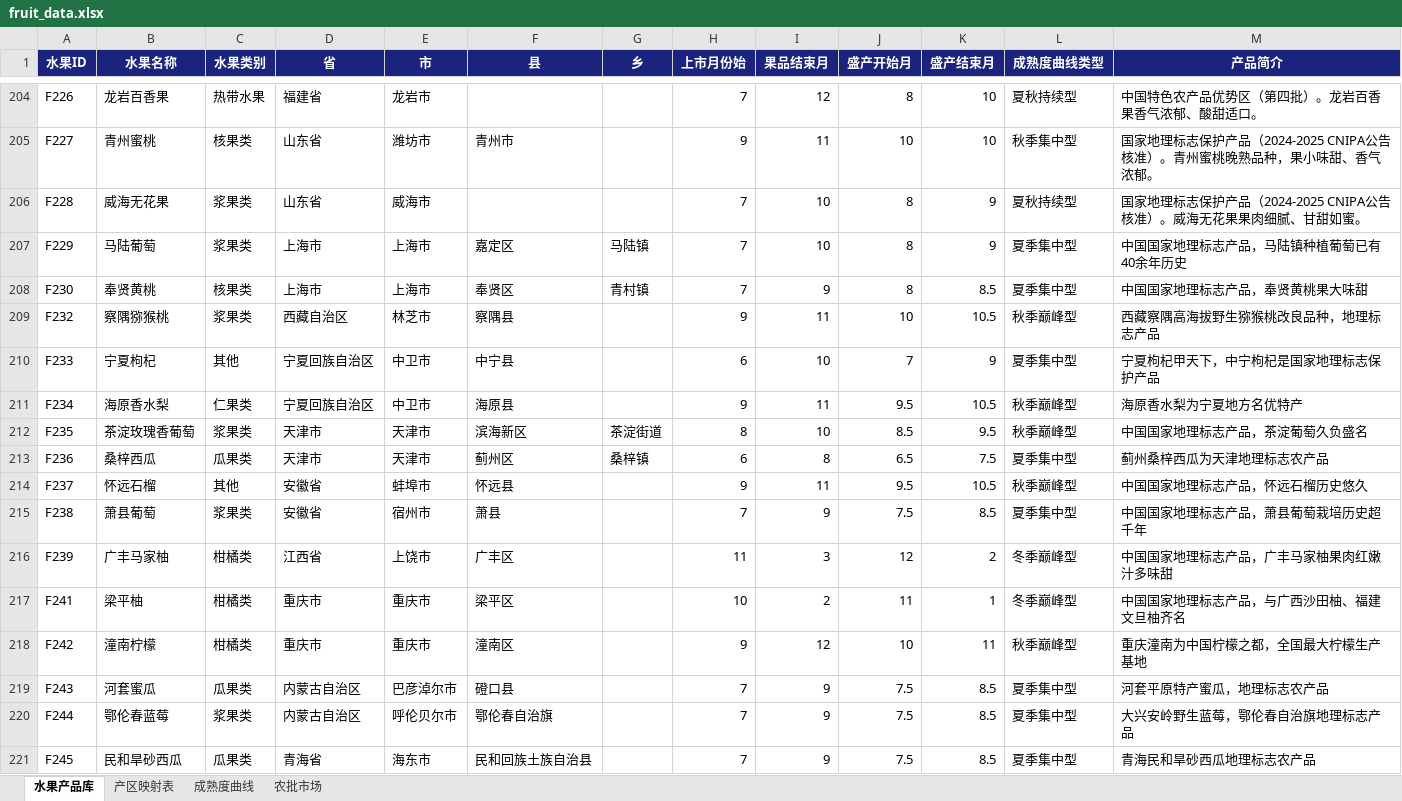
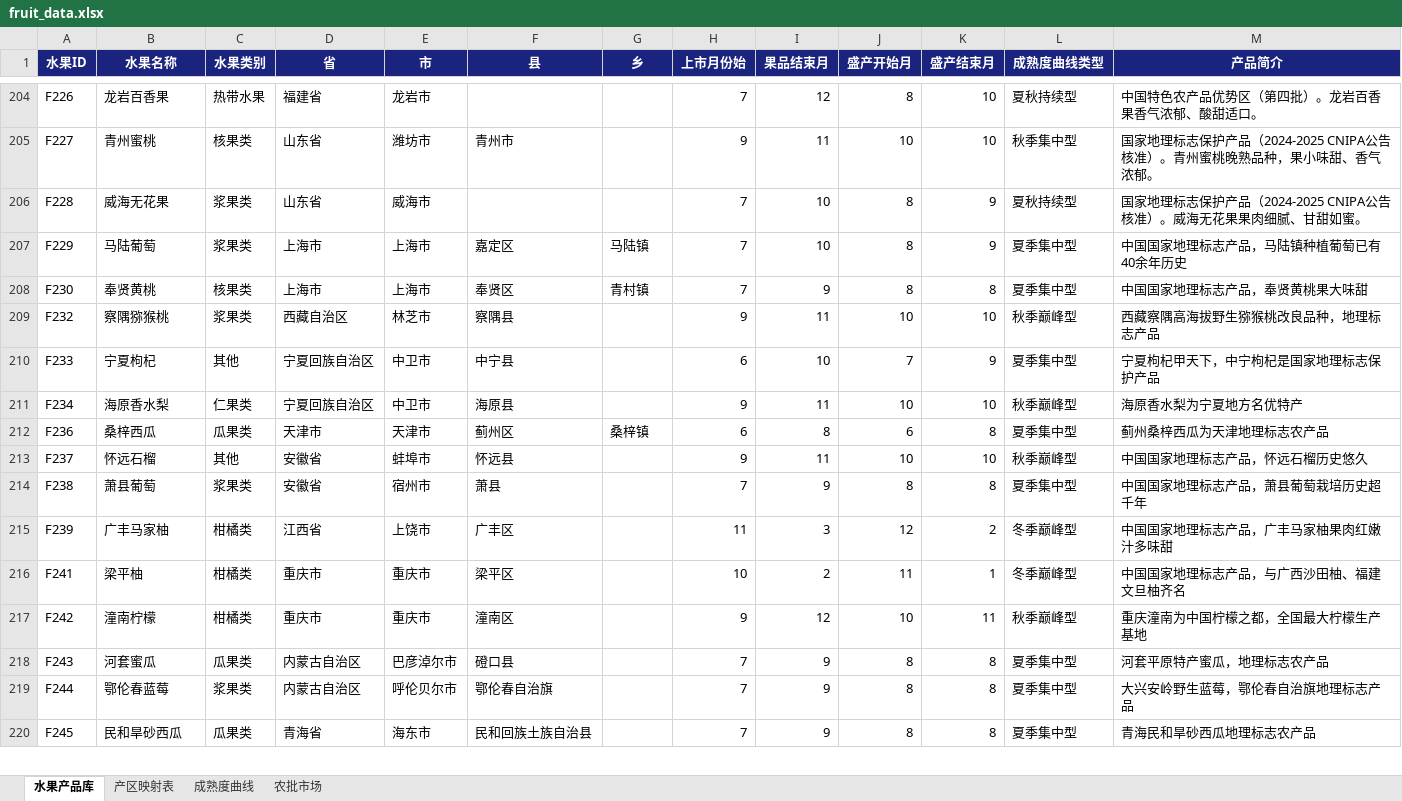
Before and after one commit to mamaohaui/fruit-ops, an Excel workbook: fruit_data.xlsx, sheet 水果产品库, drawn as a sheet; only a part is shown, gaps mark what is left out; values as stored, in another font and other column widths than the file's, no borders; removed rows and columns are numbered as before the commit, all else as after; the diff covers the shown part only; the diff names each change by its address in the sheet, - before the commit and + after, or states it on an @@ line.

```diff
--- a/fruit_data.xlsx (sheet 水果产品库)
+++ b/fruit_data.xlsx (sheet 水果产品库)
-K208 (盛产结束月): 8.5
+K208 (盛产结束月): 8
-K209 (盛产结束月): 10.5
+K209 (盛产结束月): 10
-J211 (盛产开始月): 9.5
+J211 (盛产开始月): 10
-K211 (盛产结束月): 10.5
+K211 (盛产结束月): 10
-row 212: F235 | 茶淀玫瑰香葡萄 | 浆果类 | 天津市 | 天津市 | 滨海新区 | 茶淀街道 | 8 | 10 | 8.5 | 9.5 | 秋季巅峰型 | 中国国家地理标志产品，茶淀葡萄久负盛名
-J212 (盛产开始月): 6.5
+J212 (盛产开始月): 6
-K212 (盛产结束月): 7.5
+K212 (盛产结束月): 8
-J213 (盛产开始月): 9.5
+J213 (盛产开始月): 10
-K213 (盛产结束月): 10.5
+K213 (盛产结束月): 10
-J214 (盛产开始月): 7.5
+J214 (盛产开始月): 8
-K214 (盛产结束月): 8.5
+K214 (盛产结束月): 8
-J218:J220 (盛产开始月): 7.5
+J218:J220 (盛产开始月): 8
-K218:K220 (盛产结束月): 8.5
+K218:K220 (盛产结束月): 8
```
Also changed, not shown: 71 added rows, 2 removed rows and 41 edited cells elsewhere in this sheet, sheet 产区映射表, 1 other file.
